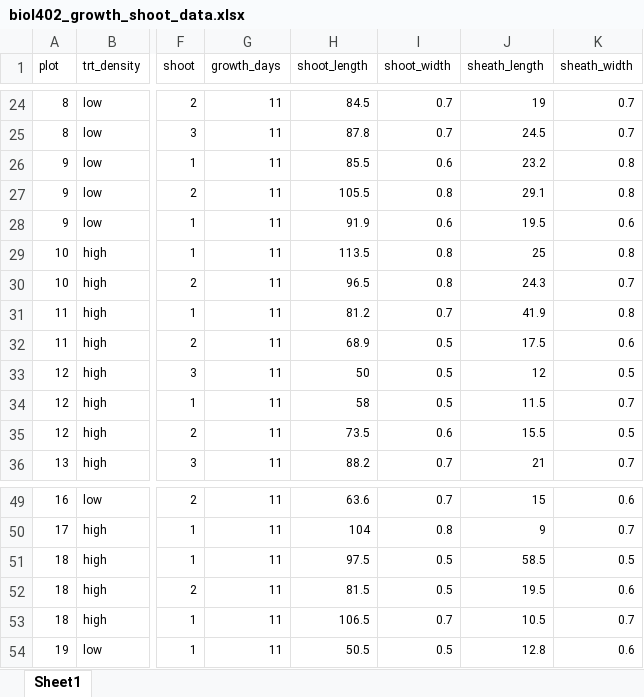
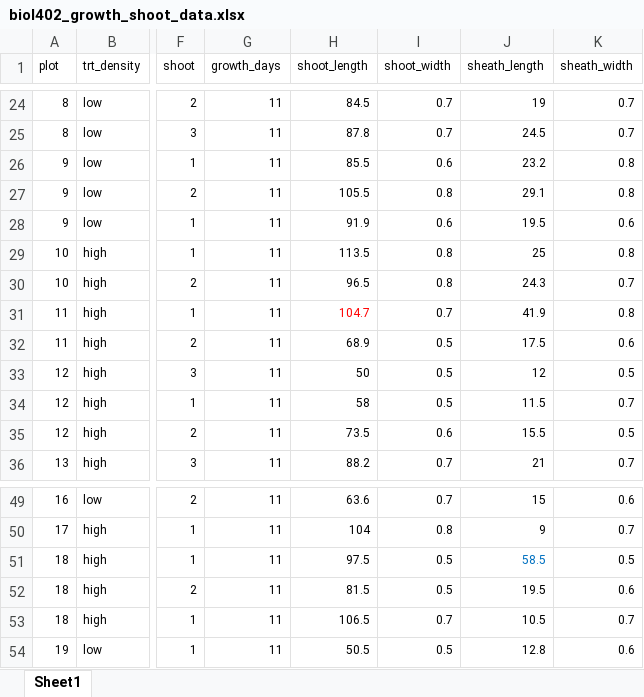
Before and after one commit to OConnor-Lab-UBC/Biol_402_2025, an Excel workbook: biol402_growth_shoot_data.xlsx, sheet Sheet1, drawn as a sheet; only a part is shown, gaps mark what is left out; values as stored, in another font and other column widths than the file's, no borders; the diff names each change by its address in the sheet, - before the commit and + after, or states it on an @@ line.

```diff
--- a/biol402_growth_shoot_data.xlsx (sheet Sheet1)
+++ b/biol402_growth_shoot_data.xlsx (sheet Sheet1)
-H31 (shoot_length): 81.2
+H31 (shoot_length): 104.7
-H31 text colour: black
+H31 text colour: #FF0000
-J51 text colour: black
+J51 text colour: #0070C0
```
Also changed, not shown: biol_402_epifauna_shoots.xlsx, 3 other files.
